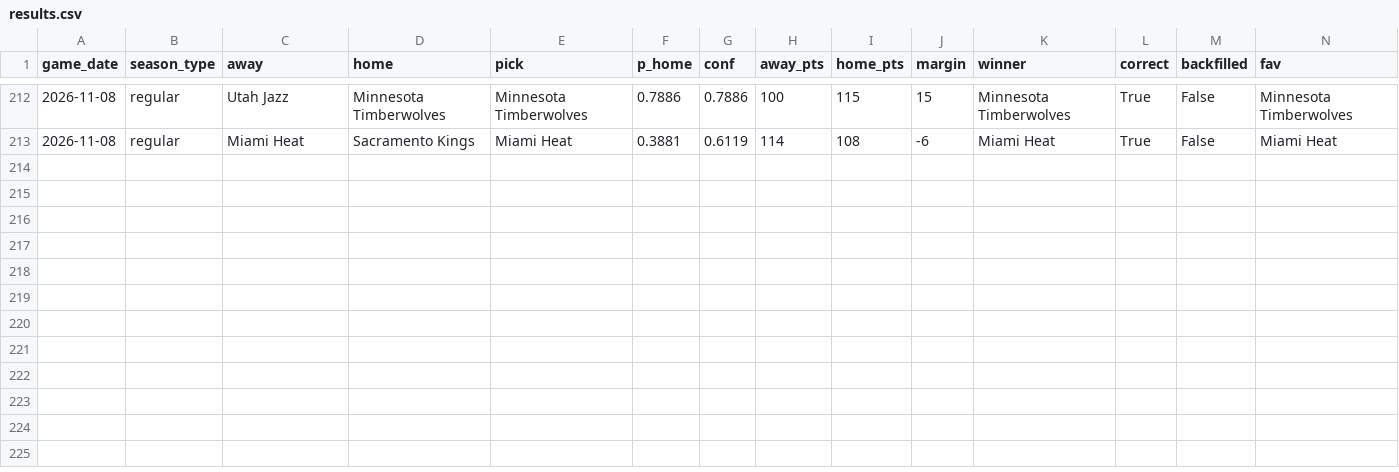
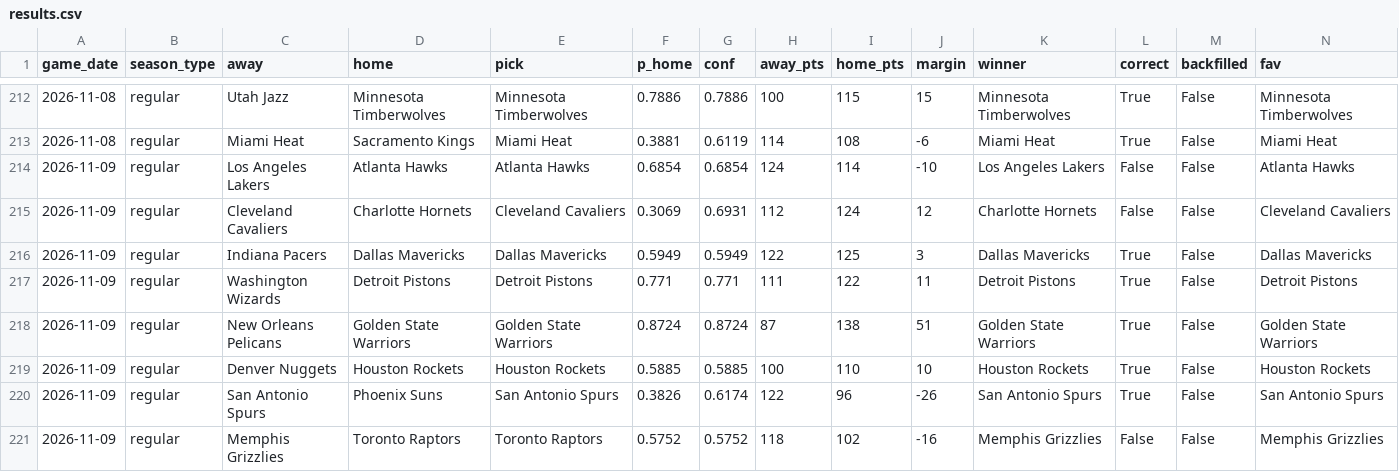
Before and after one commit to rsuriprojects/nba-predictions, a CSV file: results.csv, drawn as a sheet; only a part is shown, gaps mark what is left out; rows hold the shown columns only; the diff names each change by its address in the sheet, - before the commit and + after, or states it on an @@ line.

```diff
--- a/results.csv
+++ b/results.csv
+row 214: 2026-11-09 | regular | Los Angeles Lakers | Atlanta Hawks | Atlanta Hawks | 0.6854 | 0.6854 | 124 | 114 | -10 | Los Angeles Lakers | False | False | Atlanta Hawks
+row 215: 2026-11-09 | regular | Cleveland Cavaliers | Charlotte Hornets | Cleveland Cavaliers | 0.3069 | 0.6931 | 112 | 124 | 12 | Charlotte Hornets | False | False | Cleveland Cavaliers
+row 216: 2026-11-09 | regular | Indiana Pacers | Dallas Mavericks | Dallas Mavericks | 0.5949 | 0.5949 | 122 | 125 | 3 | Dallas Mavericks | True | False | Dallas Mavericks
+row 217: 2026-11-09 | regular | Washington Wizards | Detroit Pistons | Detroit Pistons | 0.771 | 0.771 | 111 | 122 | 11 | Detroit Pistons | True | False | Detroit Pistons
+row 218: 2026-11-09 | regular | New Orleans Pelicans | Golden State Warriors | Golden State Warriors | 0.8724 | 0.8724 | 87 | 138 | 51 | Golden State Warriors | True | False | Golden State Warriors
+row 219: 2026-11-09 | regular | Denver Nuggets | Houston Rockets | Houston Rockets | 0.5885 | 0.5885 | 100 | 110 | 10 | Houston Rockets | True | False | Houston Rockets
+row 220: 2026-11-09 | regular | San Antonio Spurs | Phoenix Suns | San Antonio Spurs | 0.3826 | 0.6174 | 122 | 96 | -26 | San Antonio Spurs | True | False | San Antonio Spurs
+row 221: 2026-11-09 | regular | Memphis Grizzlies | Toronto Raptors | Toronto Raptors | 0.5752 | 0.5752 | 118 | 102 | -16 | Memphis Grizzlies | False | False | Memphis Grizzlies
```
Also changed, not shown: 3 other files.
